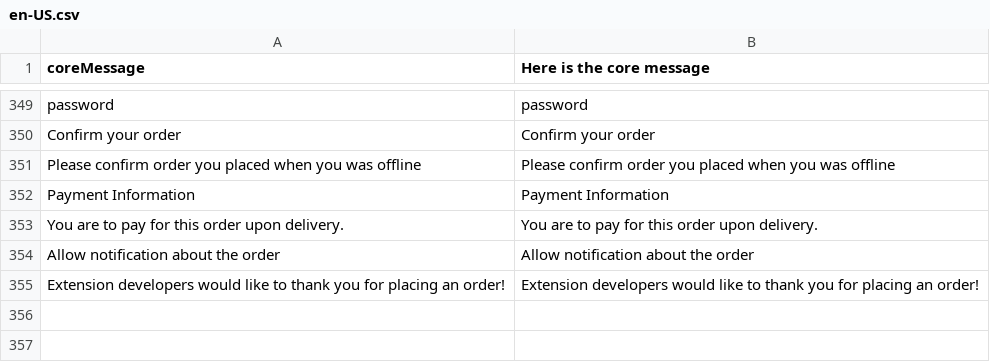
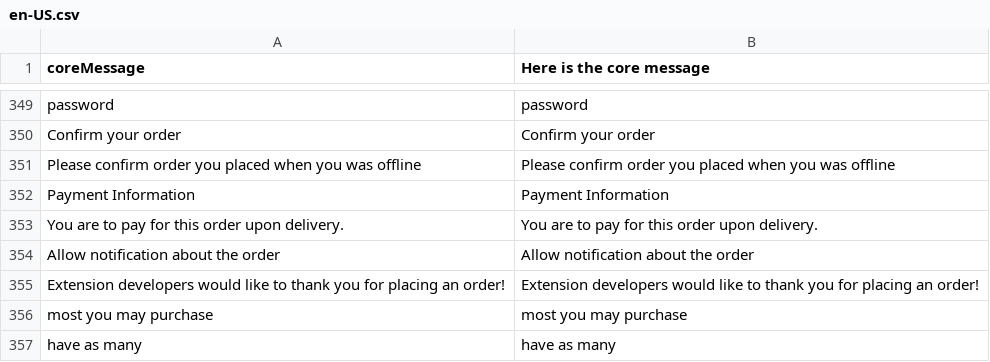
Before and after one commit to valentyn90/Store-Frontend, a CSV file: core/resource/i18n/en-US.csv, drawn as a sheet; only a part is shown, gaps mark what is left out.

Commit message:
Fix for magento2 error message regarding the product availability

```diff
--- a/core/resource/i18n/en-US.csv
+++ b/core/resource/i18n/en-US.csv
@@ -355 +355,3 @@
 "Extension developers would like to thank you for placing an order!","Extension developers would like to thank you for placing an order!"
+"most you may purchase","most you may purchase"
+"have as many","have as many"
```
Also changed, not shown: 1 other file.
